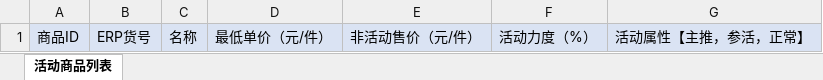
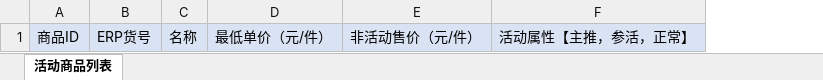
Before and after one commit to yanyupingsheng395/uoms, an Excel workbook: operate/src/main/resources/excel/activity_product_template.xlsx, sheet 活动商品列表, drawn as a sheet; values as stored, in another font and other column widths than the file's, no borders; the diff names each change by its address in the sheet, - before the commit and + after, or states it on an @@ line.

```diff
--- a/operate/src/main/resources/excel/activity_product_template.xlsx (sheet 活动商品列表)
+++ b/operate/src/main/resources/excel/activity_product_template.xlsx (sheet 活动商品列表)
-column F, row 1: 活动力度（%）
```
Also changed, not shown: 7 other files.
